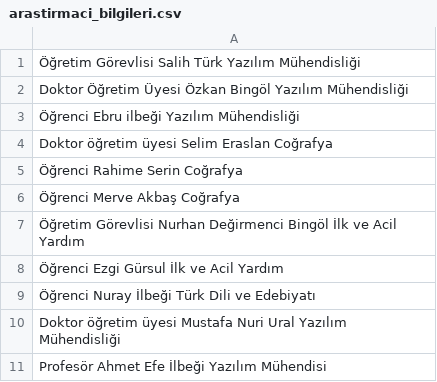
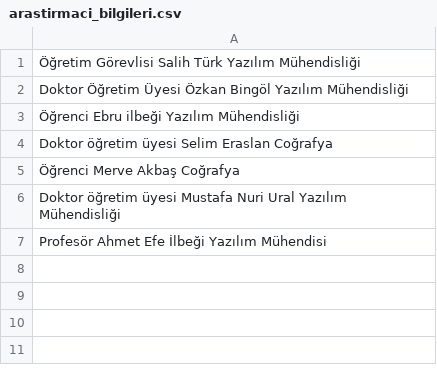
Before and after one commit to Ebru-Ilbegi/baraj-balik-izleme-sistemi, a CSV file: Torul_Baraji_Projesi/arastirmaci_bilgileri.csv, drawn as a sheet; the diff names each change by its address in the sheet, - before the commit and + after, or states it on an @@ line.

Commit message:
Update arastirmaci_bilgileri.csv

```diff
--- a/Torul_Baraji_Projesi/arastirmaci_bilgileri.csv
+++ b/Torul_Baraji_Projesi/arastirmaci_bilgileri.csv
-row 5: Öğrenci Rahime Serin Coğrafya
-row 7: Öğretim Görevlisi Nurhan Değirmenci Bingöl İlk ve Acil Yardım
-row 8: Öğrenci Ezgi Gürsul İlk ve Acil Yardım
-row 9: Öğrenci Nuray İlbeği Türk Dili ve Edebiyatı
```
